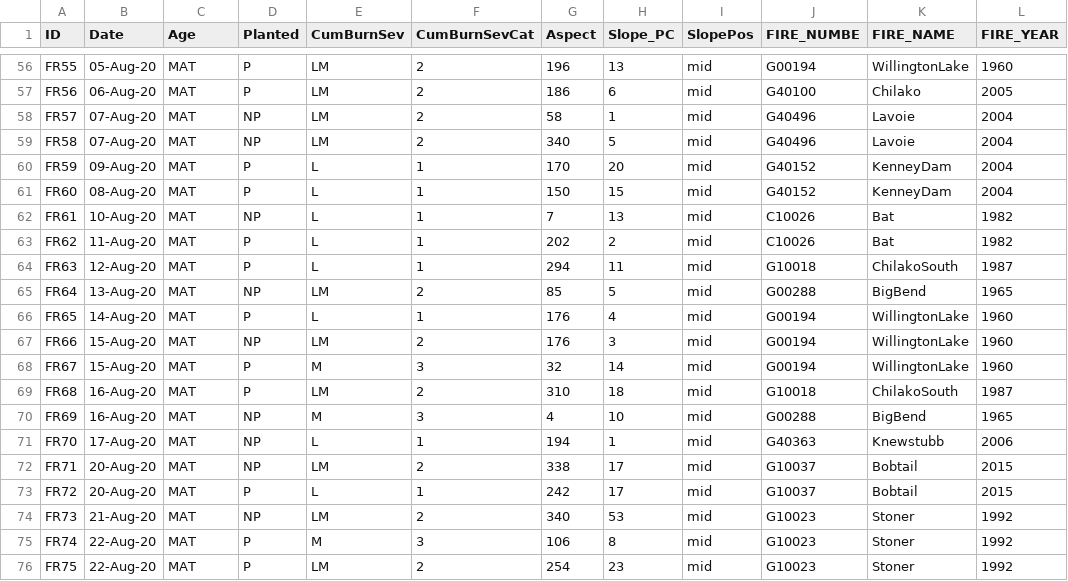
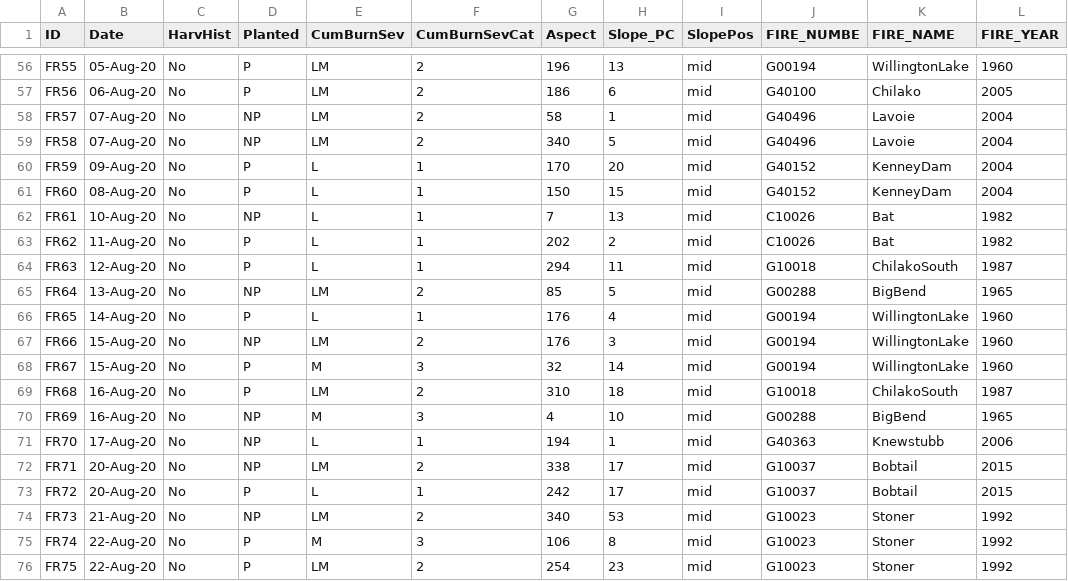
Before and after one commit to IngridFarnell/Frontiers_FireRehab, a CSV file: Inputs/FR_Treatments.csv, drawn as a sheet; only a part is shown, gaps mark what is left out; the diff covers the shown part only; the diff names each change by its address in the sheet, - before the commit and + after, or states it on an @@ line.

```diff
--- a/Inputs/FR_Treatments.csv
+++ b/Inputs/FR_Treatments.csv
-C1: Age
+C1: HarvHist
-C56:C76 (HarvHist): MAT
+C56:C76 (HarvHist): No
```
Also changed, not shown: 54 edited cells elsewhere in this file, 33 other files.
